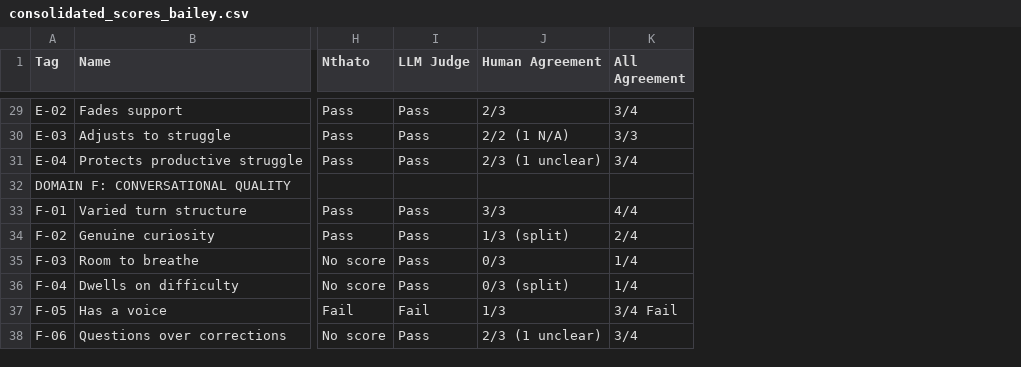
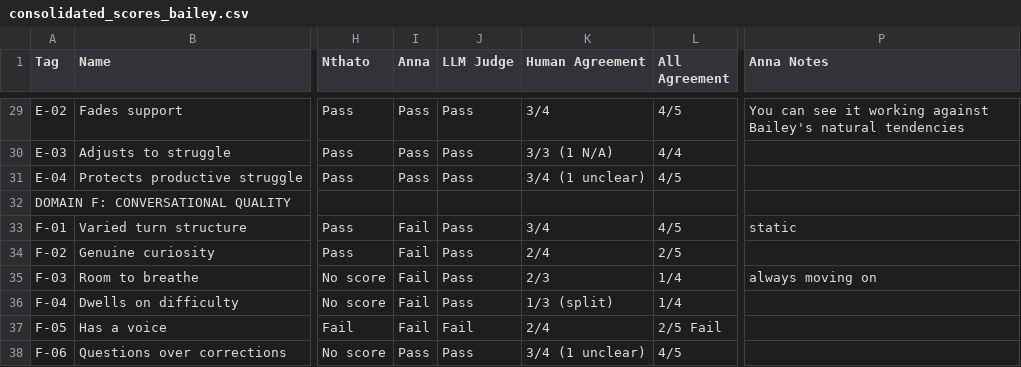
Before and after one commit to rkoblic/cognitive-apprenticeship-agent, a CSV file: eval_results/manual round 2 files/consolidated_scores_bailey.csv, drawn as a sheet; only a part is shown, gaps mark what is left out; addresses are those after the commit; the diff covers the shown part only; the diff names each change by its address in the sheet, - before the commit and + after, or states it on an @@ line.

```diff
--- a/eval_results/manual round 2 files/consolidated_scores_bailey.csv
+++ b/eval_results/manual round 2 files/consolidated_scores_bailey.csv
+column I (Anna), rows 29-38: Pass | Pass | Pass |  | Fail | Fail | Fail | Fail | Fail | Pass
+column P (Anna Notes), rows 29-35: You can see it working against Bailey's natural tendencies |  |  |  | static |  | always moving on
-K29 (Human Agreement): 2/3
+K29 (Human Agreement): 3/4
-L29 (All Agreement): 3/4
+L29 (All Agreement): 4/5
-K30 (Human Agreement): 2/2 (1 N/A)
+K30 (Human Agreement): 3/3 (1 N/A)
-L30 (All Agreement): 3/3
+L30 (All Agreement): 4/4
-K31 (Human Agreement): 2/3 (1 unclear)
+K31 (Human Agreement): 3/4 (1 unclear)
-L31 (All Agreement): 3/4
+L31 (All Agreement): 4/5
-K33 (Human Agreement): 3/3
+K33 (Human Agreement): 3/4
-L33 (All Agreement): 4/4
+L33 (All Agreement): 4/5
-K34 (Human Agreement): 1/3 (split)
+K34 (Human Agreement): 2/4
-L34 (All Agreement): 2/4
+L34 (All Agreement): 2/5
-K35 (Human Agreement): 0/3
+K35 (Human Agreement): 2/3
-K36 (Human Agreement): 0/3 (split)
+K36 (Human Agreement): 1/3 (split)
-K37 (Human Agreement): 1/3
+K37 (Human Agreement): 2/4
-L37 (All Agreement): 3/4 Fail
+L37 (All Agreement): 2/5 Fail
-K38 (Human Agreement): 2/3 (1 unclear)
+K38 (Human Agreement): 3/4 (1 unclear)
-L38 (All Agreement): 3/4
+L38 (All Agreement): 4/5
```
Also changed, not shown: 45 edited cells elsewhere in this file, eval_results/manual round 2 files/consolidated_scores.csv, eval_results/manual round 2 files/consolidated_scores_carlos.csv, 4 other files.
